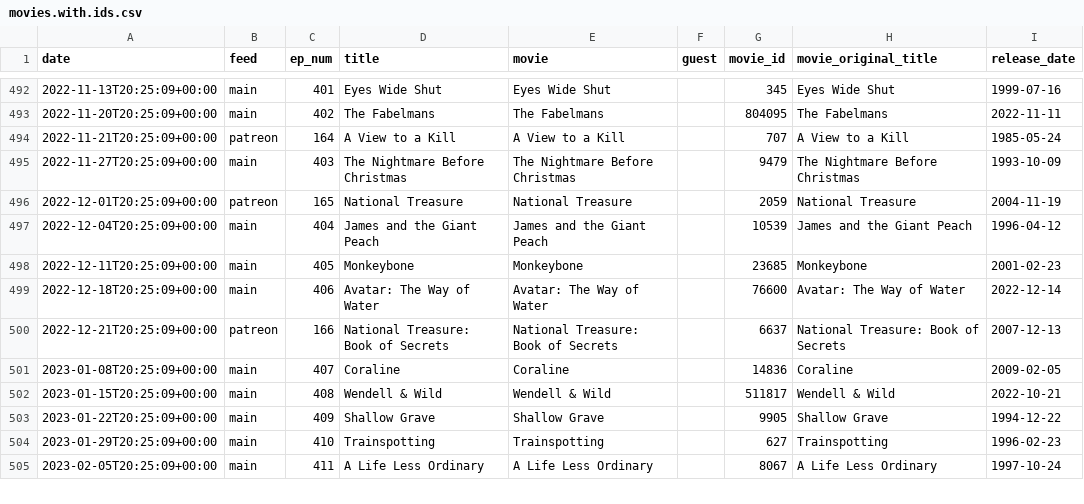
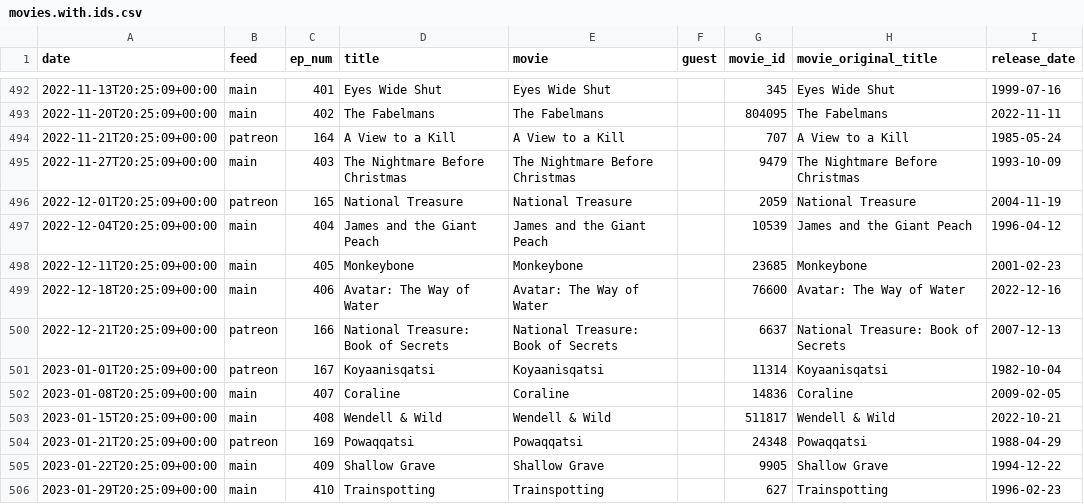
Before and after one commit to mark-jb/blankcheck, a CSV file: movies.with.ids.csv, drawn as a sheet; only a part is shown, gaps mark what is left out; the shorter side is filled out with more unchanged rows; the diff covers the shown part only.

```diff
--- a/movies.with.ids.csv
+++ b/movies.with.ids.csv
@@ -498,6 +498,8 @@ date,feed,ep_num,title,movie,guest,movie_id,movie_original_title,release_date
 2022-12-11T20:25:09+00:00,main,405,Monkeybone,Monkeybone,,23685,Monkeybone,2001-02-23
-2022-12-18T20:25:09+00:00,main,406,Avatar: The Way of Water,Avatar: The Way of Water,,76600,Avatar: The Way of Water,2022-12-14
+2022-12-18T20:25:09+00:00,main,406,Avatar: The Way of Water,Avatar: The Way of Water,,76600,Avatar: The Way of Water,2022-12-16
 2022-12-21T20:25:09+00:00,patreon,166,National Treasure: Book of Secrets,National Treasure: Book of Secrets,,6637,National Treasure: Book of Secrets,2007-12-13
+2023-01-01T20:25:09+00:00,patreon,167,Koyaanisqatsi,Koyaanisqatsi,,11314,Koyaanisqatsi,1982-10-04
 2023-01-08T20:25:09+00:00,main,407,Coraline,Coraline,,14836,Coraline,2009-02-05
 2023-01-15T20:25:09+00:00,main,408,Wendell & Wild,Wendell & Wild,,511817,Wendell & Wild,2022-10-21
+2023-01-21T20:25:09+00:00,patreon,169,Powaqqatsi,Powaqqatsi,,24348,Powaqqatsi,1988-04-29
 2023-01-22T20:25:09+00:00,main,409,Shallow Grave,Shallow Grave,,9905,Shallow Grave,1994-12-22
```
Also changed, not shown: 3 added rows and 16 edited cells elsewhere in this file, 3 other files.
